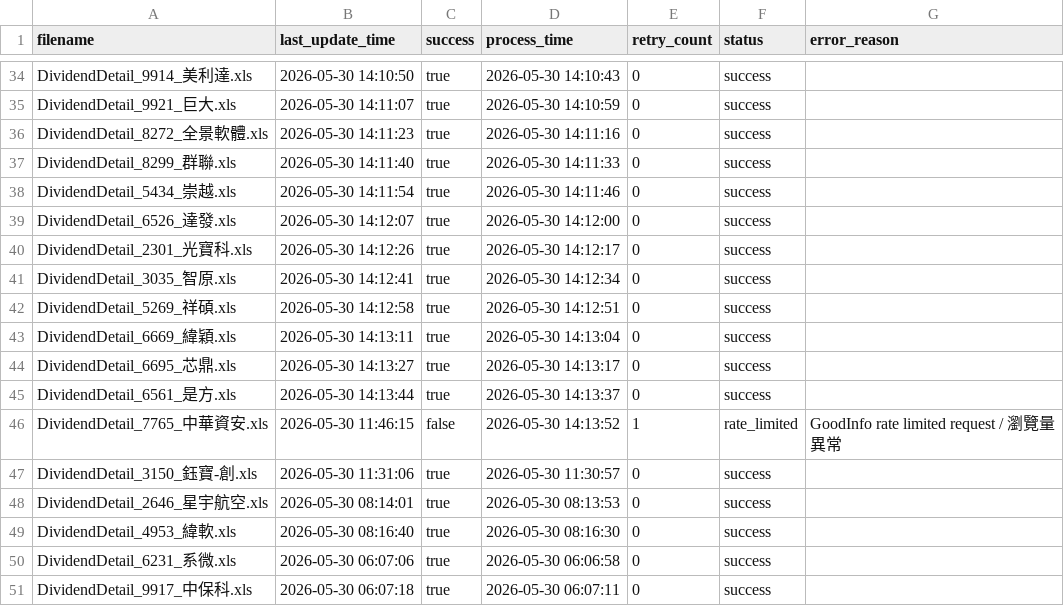
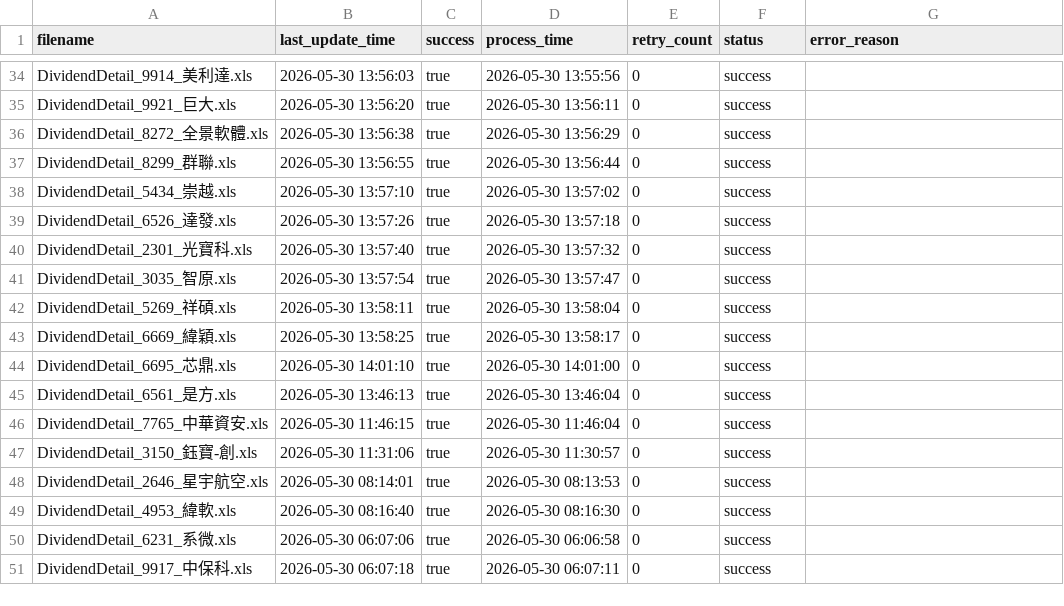
Before and after one commit to wenchiehlee-investment/Python-Actions.GoodInfo, a CSV file: DividendDetail/download_results.csv, drawn as a sheet; only a part is shown, gaps mark what is left out; the diff covers the shown part only; the diff names each change by its address in the sheet, - before the commit and + after, or states it on an @@ line.

Commit message:
🔄 synced file(s) with wenchiehlee-investment/Python-Actions.GoodInfo

```diff
--- a/DividendDetail/download_results.csv
+++ b/DividendDetail/download_results.csv
-B34 (last_update_time): 2026-05-30 14:10:50
+B34 (last_update_time): 2026-05-30 13:56:03
-D34 (process_time): 2026-05-30 14:10:43
+D34 (process_time): 2026-05-30 13:55:56
-B35 (last_update_time): 2026-05-30 14:11:07
+B35 (last_update_time): 2026-05-30 13:56:20
-D35 (process_time): 2026-05-30 14:10:59
+D35 (process_time): 2026-05-30 13:56:11
-B36 (last_update_time): 2026-05-30 14:11:23
+B36 (last_update_time): 2026-05-30 13:56:38
-D36 (process_time): 2026-05-30 14:11:16
+D36 (process_time): 2026-05-30 13:56:29
-B37 (last_update_time): 2026-05-30 14:11:40
+B37 (last_update_time): 2026-05-30 13:56:55
-D37 (process_time): 2026-05-30 14:11:33
+D37 (process_time): 2026-05-30 13:56:44
-B38 (last_update_time): 2026-05-30 14:11:54
+B38 (last_update_time): 2026-05-30 13:57:10
-D38 (process_time): 2026-05-30 14:11:46
+D38 (process_time): 2026-05-30 13:57:02
-B39 (last_update_time): 2026-05-30 14:12:07
+B39 (last_update_time): 2026-05-30 13:57:26
-D39 (process_time): 2026-05-30 14:12:00
+D39 (process_time): 2026-05-30 13:57:18
-B40 (last_update_time): 2026-05-30 14:12:26
+B40 (last_update_time): 2026-05-30 13:57:40
-D40 (process_time): 2026-05-30 14:12:17
+D40 (process_time): 2026-05-30 13:57:32
-B41 (last_update_time): 2026-05-30 14:12:41
+B41 (last_update_time): 2026-05-30 13:57:54
-D41 (process_time): 2026-05-30 14:12:34
+D41 (process_time): 2026-05-30 13:57:47
-B42 (last_update_time): 2026-05-30 14:12:58
+B42 (last_update_time): 2026-05-30 13:58:11
-D42 (process_time): 2026-05-30 14:12:51
+D42 (process_time): 2026-05-30 13:58:04
-B43 (last_update_time): 2026-05-30 14:13:11
+B43 (last_update_time): 2026-05-30 13:58:25
-D43 (process_time): 2026-05-30 14:13:04
+D43 (process_time): 2026-05-30 13:58:17
-B44 (last_update_time): 2026-05-30 14:13:27
+B44 (last_update_time): 2026-05-30 14:01:10
-D44 (process_time): 2026-05-30 14:13:17
+D44 (process_time): 2026-05-30 14:01:00
-B45 (last_update_time): 2026-05-30 14:13:44
+B45 (last_update_time): 2026-05-30 13:46:13
-D45 (process_time): 2026-05-30 14:13:37
+D45 (process_time): 2026-05-30 13:46:04
-C46 (success): false
+C46 (success): true
-D46 (process_time): 2026-05-30 14:13:52
+D46 (process_time): 2026-05-30 11:46:04
-E46 (retry_count): 1
+E46 (retry_count): 0
-F46 (status): rate_limited
+F46 (status): success
-G46 (error_reason): GoodInfo rate limited request / 瀏覽量異常
+G46 (error_reason): (empty)
```
Also changed, not shown: 64 edited cells elsewhere in this file.
